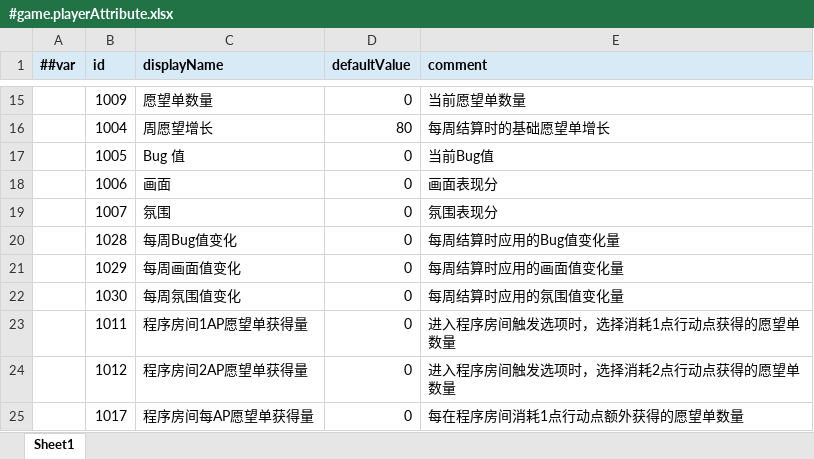
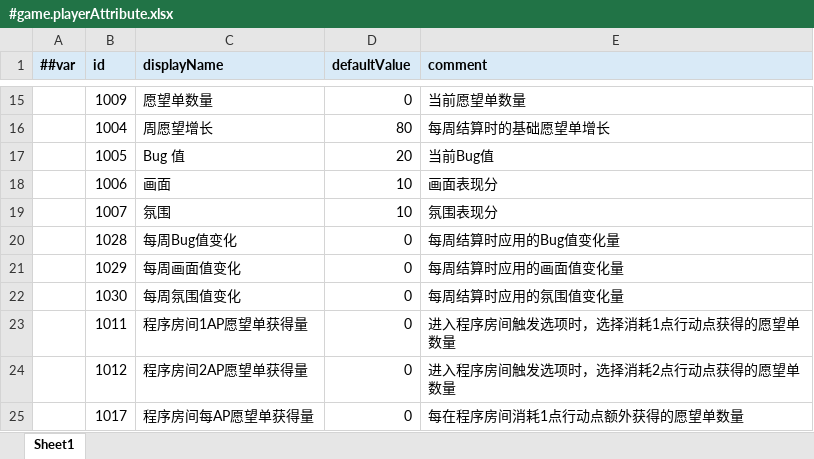
Before and after one commit to shepherd03/CGJ_Anchor, an Excel workbook: Config/Luban/Datas/#game.playerAttribute.xlsx, sheet Sheet1, drawn as a sheet; only a part is shown, gaps mark what is left out; values as stored, in another font and other column widths than the file's, no borders; the diff names each change by its address in the sheet, - before the commit and + after, or states it on an @@ line.

Commit message:
Update player attribute config

```diff
--- a/Config/Luban/Datas/#game.playerAttribute.xlsx (sheet Sheet1)
+++ b/Config/Luban/Datas/#game.playerAttribute.xlsx (sheet Sheet1)
-D17 (defaultValue): 0
+D17 (defaultValue): 20
-D18:D19 (defaultValue): 0
+D18:D19 (defaultValue): 10
```
Also changed, not shown: 1 other file.
